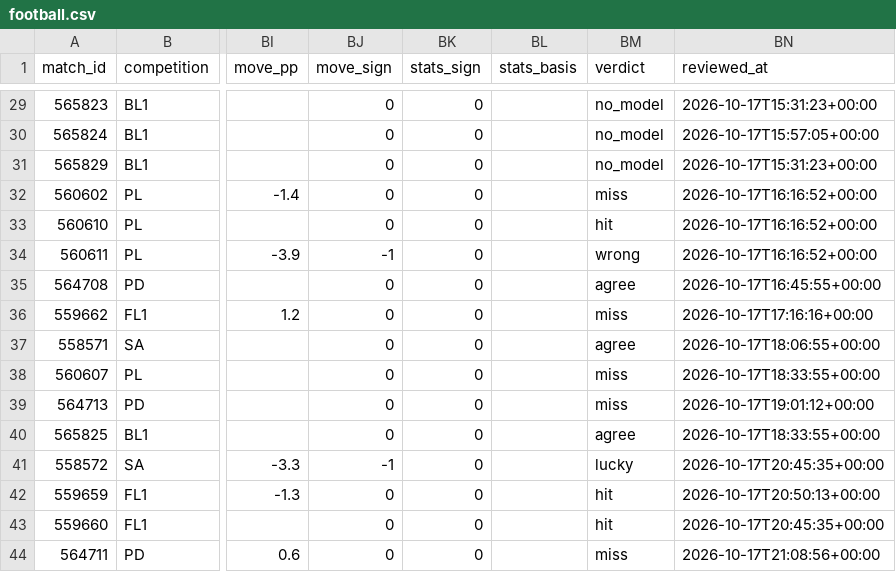
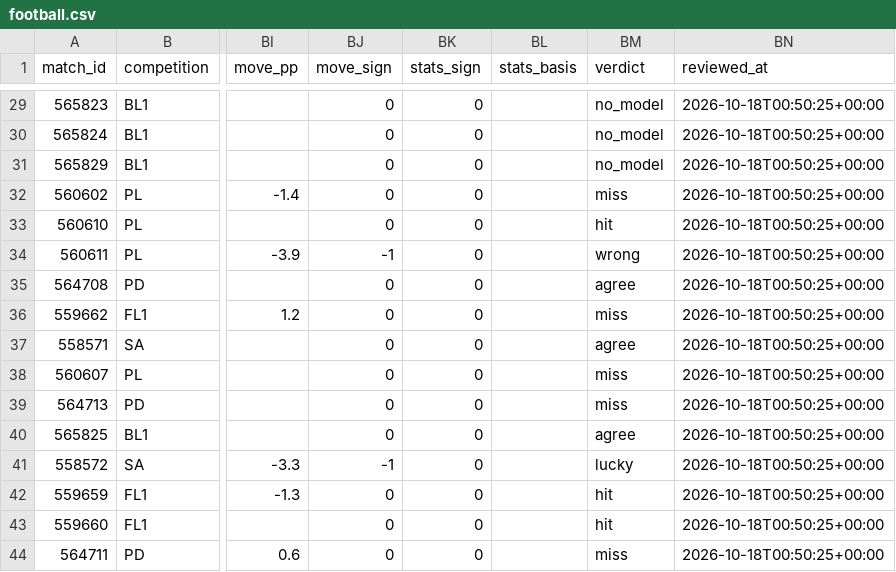
Before and after one commit to panchiyu1-cloud/sports-analyzer, a CSV file: data/reviews/football.csv, drawn as a sheet; only a part is shown, gaps mark what is left out; the diff covers the shown part only; the diff names each change by its address in the sheet, - before the commit and + after, or states it on an @@ line.

```diff
--- a/data/reviews/football.csv
+++ b/data/reviews/football.csv
-BN29 (reviewed_at): 2026-10-17T15:31:23+00:00
+BN29 (reviewed_at): 2026-10-18T00:50:25+00:00
-BN30 (reviewed_at): 2026-10-17T15:57:05+00:00
+BN30 (reviewed_at): 2026-10-18T00:50:25+00:00
-BN31 (reviewed_at): 2026-10-17T15:31:23+00:00
+BN31 (reviewed_at): 2026-10-18T00:50:25+00:00
-BN32:BN34 (reviewed_at): 2026-10-17T16:16:52+00:00
+BN32:BN34 (reviewed_at): 2026-10-18T00:50:25+00:00
-BN35 (reviewed_at): 2026-10-17T16:45:55+00:00
+BN35 (reviewed_at): 2026-10-18T00:50:25+00:00
-BN36 (reviewed_at): 2026-10-17T17:16:16+00:00
+BN36 (reviewed_at): 2026-10-18T00:50:25+00:00
-BN37 (reviewed_at): 2026-10-17T18:06:55+00:00
+BN37 (reviewed_at): 2026-10-18T00:50:25+00:00
-BN38 (reviewed_at): 2026-10-17T18:33:55+00:00
+BN38 (reviewed_at): 2026-10-18T00:50:25+00:00
-BN39 (reviewed_at): 2026-10-17T19:01:12+00:00
+BN39 (reviewed_at): 2026-10-18T00:50:25+00:00
-BN40 (reviewed_at): 2026-10-17T18:33:55+00:00
+BN40 (reviewed_at): 2026-10-18T00:50:25+00:00
-BN41 (reviewed_at): 2026-10-17T20:45:35+00:00
+BN41 (reviewed_at): 2026-10-18T00:50:25+00:00
-BN42 (reviewed_at): 2026-10-17T20:50:13+00:00
+BN42 (reviewed_at): 2026-10-18T00:50:25+00:00
-BN43 (reviewed_at): 2026-10-17T20:45:35+00:00
+BN43 (reviewed_at): 2026-10-18T00:50:25+00:00
-BN44 (reviewed_at): 2026-10-17T21:08:56+00:00
+BN44 (reviewed_at): 2026-10-18T00:50:25+00:00
```
Also changed, not shown: 27 edited cells elsewhere in this file, 14 other files.
